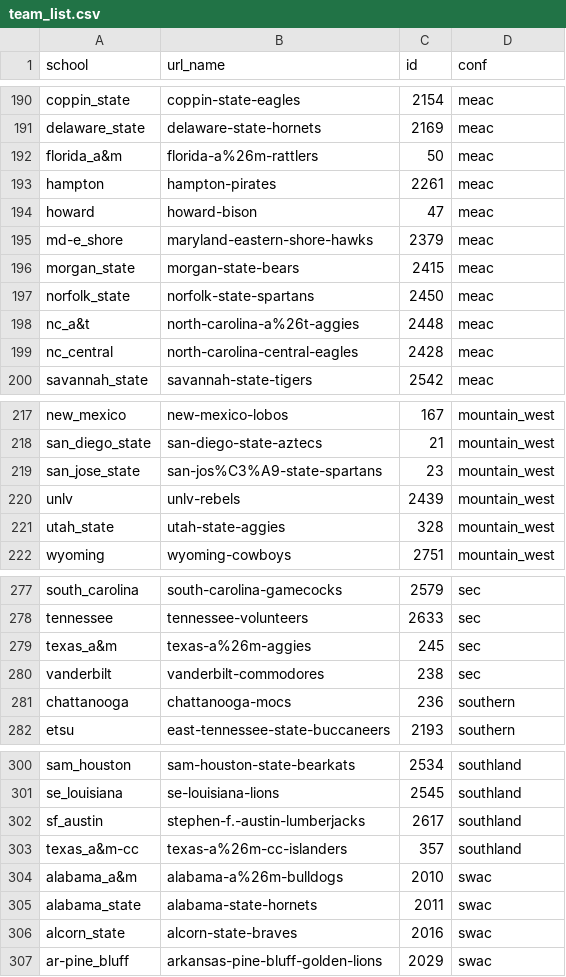
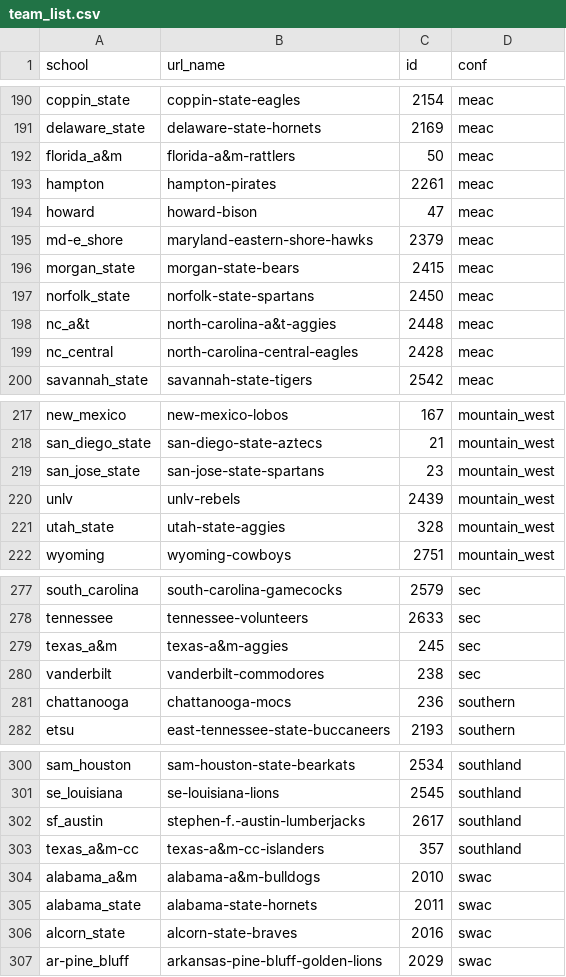
Before and after one commit to danmoeller/ncaa-bball-attendance, a CSV file: data/team_list.csv, drawn as a sheet; only a part is shown, gaps mark what is left out; the diff covers the shown part only.

```diff
--- a/data/team_list.csv
+++ b/data/team_list.csv
@@ -191,3 +191,3 @@ coppin_state,coppin-state-eagles,2154,meac
 delaware_state,delaware-state-hornets,2169,meac
-florida_a&m,florida-a%26m-rattlers,50,meac
+florida_a&m,florida-a&m-rattlers,50,meac
 hampton,hampton-pirates,2261,meac
@@ -197,3 +197,3 @@ morgan_state,morgan-state-bears,2415,meac
 norfolk_state,norfolk-state-spartans,2450,meac
-nc_a&t,north-carolina-a%26t-aggies,2448,meac
+nc_a&t,north-carolina-a&t-aggies,2448,meac
 nc_central,north-carolina-central-eagles,2428,meac
@@ -218,3 +218,3 @@ new_mexico,new-mexico-lobos,167,mountain_west
 san_diego_state,san-diego-state-aztecs,21,mountain_west
-san_jose_state,san-jos%C3%A9-state-spartans,23,mountain_west
+san_jose_state,san-jose-state-spartans,23,mountain_west
 unlv,unlv-rebels,2439,mountain_west
@@ -278,3 +278,3 @@ south_carolina,south-carolina-gamecocks,2579,sec
 tennessee,tennessee-volunteers,2633,sec
-texas_a&m,texas-a%26m-aggies,245,sec
+texas_a&m,texas-a&m-aggies,245,sec
 vanderbilt,vanderbilt-commodores,238,sec
@@ -302,4 +302,4 @@ se_louisiana,se-louisiana-lions,2545,southland
 sf_austin,stephen-f.-austin-lumberjacks,2617,southland
-texas_a&m-cc,texas-a%26m-cc-islanders,357,southland
-alabama_a&m,alabama-a%26m-bulldogs,2010,swac
+texas_a&m-cc,texas-a&m-cc-islanders,357,southland
+alabama_a&m,alabama-a&m-bulldogs,2010,swac
 alabama_state,alabama-state-hornets,2011,swac
```
Also changed, not shown: 1 edited cell elsewhere in this file, data/big_east/big_east_2014_2016.csv, 3 other files.
